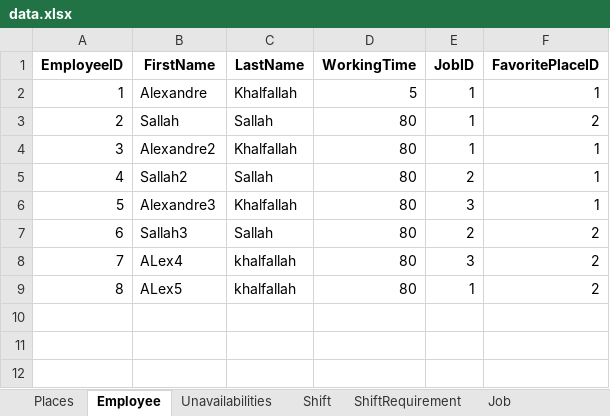
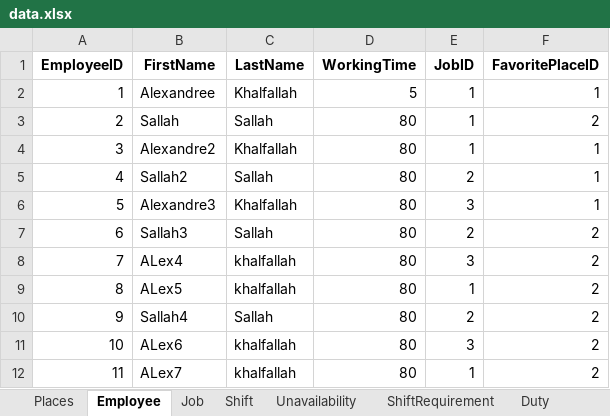
Before and after one commit to kalashclean/planningSoftware, an Excel workbook: data.xlsx, sheet Employee, drawn as a sheet; values as stored, in another font and other column widths than the file's, no borders; the diff names each change by its address in the sheet, - before the commit and + after, or states it on an @@ line.

```diff
--- a/data.xlsx (sheet Employee)
+++ b/data.xlsx (sheet Employee)
-sheet tab: Unavailabilities
+sheet tab: Unavailability
+sheet tab: Duty
@@ sheet tab order changed: Places | Employee | Job | Shift | Unavailability | ShiftRequirement | Duty @@
-B2 (FirstName): Alexandre
+B2 (FirstName): Alexandree
+row 10: 9 | Sallah4 | Sallah | 80 | 2 | 2
+row 11: 10 | ALex6 | khalfallah | 80 | 3 | 2
+row 12: 11 | ALex7 | khalfallah | 80 | 1 | 2
```
Also changed, not shown: sheet ShiftRequirement, sheet Unavailability, sheet Shift, other sheet tabs, 1 other file.
